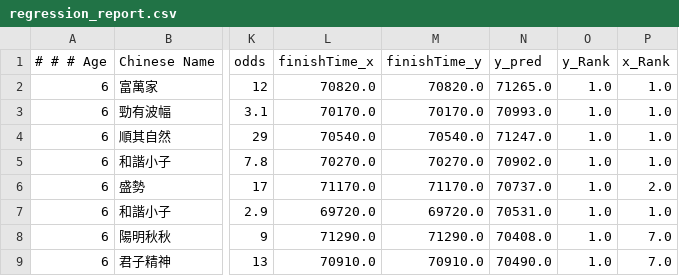
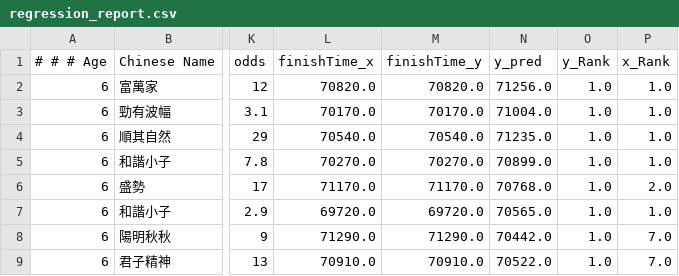
Before and after one commit to peterlau0010/race-predicition, a CSV file: regression_report.csv, drawn as a sheet; only a part is shown, gaps mark what is left out; the diff names each change by its address in the sheet, - before the commit and + after, or states it on an @@ line.

```diff
--- a/regression_report.csv
+++ b/regression_report.csv
-N2: 71265.0
+N2: 71256.0
-N3: 70993.0
+N3: 71004.0
-N4: 71247.0
+N4: 71235.0
-N5: 70902.0
+N5: 70899.0
-N6: 70737.0
+N6: 70768.0
-N7: 70531.0
+N7: 70565.0
-N8: 70408.0
+N8: 70442.0
-N9: 70490.0
+N9: 70522.0
```
Also changed, not shown: 1 other file.
